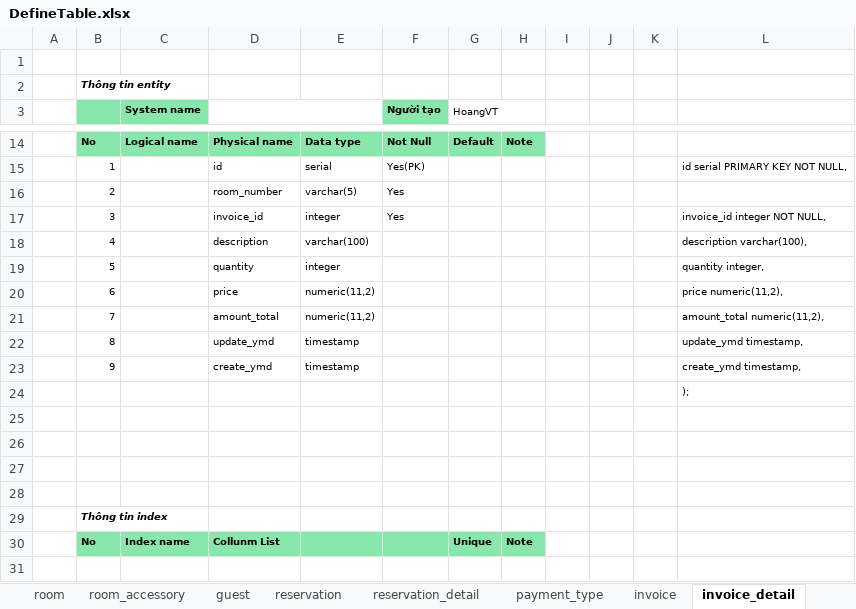
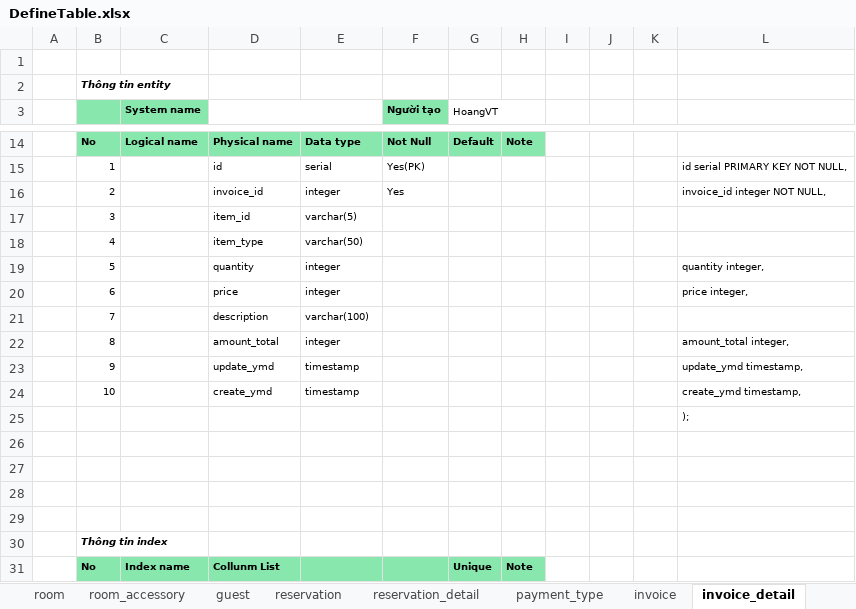
Before and after one commit to hungnv3695/Final_Project, an Excel workbook: Database/DefineTable.xlsx, sheet invoice_detail, drawn as a sheet; only a part is shown, gaps mark what is left out; the shorter side is filled out with more unchanged rows; values as stored, in another font and other column widths than the file's, no borders; removed rows and columns are numbered as before the commit, all else as after; the diff names each change by its address in the sheet, - before the commit and + after, or states it on an @@ line.

```diff
--- a/Database/DefineTable.xlsx (sheet invoice_detail)
+++ b/Database/DefineTable.xlsx (sheet invoice_detail)
-row 16:  | 2 |  | room_number | varchar(5) | Yes
-B16: 3
+B16: 2
-row 18:  | 4 |  | description | varchar(100) |  |  |  |  |  |  | description varchar(100),
+row 17:  | 3 |  | item_id | varchar(5)
+row 18:  | 4 |  | item_type | varchar(50)
-E20: numeric(11,2)
+E20: integer
-L20: price numeric(11,2),
+L20: price integer,
-row 21:  | 7 |  | amount_total | numeric(11,2) |  |  |  |  |  |  | amount_total numeric(11,2),
+row 21:  | 7 |  | description | varchar(100)
+row 22:  | 8 |  | amount_total | integer |  |  |  |  |  |  | amount_total integer,
-B23: 8
+B23: 9
-B24: 9
+B24: 10
```
Also changed, not shown: sheet invoice, formulas that keep their value, Database/DataSQL-Demo.xlsx, 1 other file.
